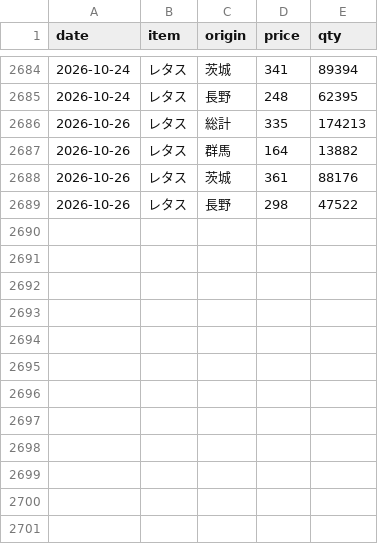
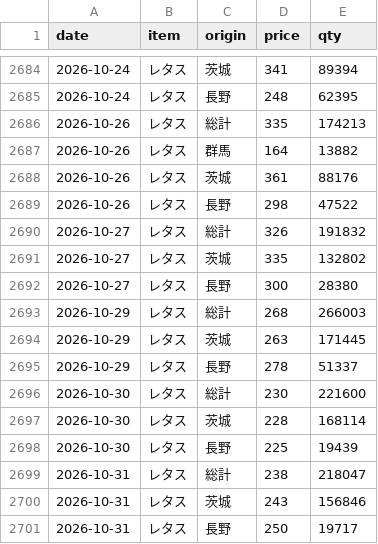
Before and after one commit to hsumiyoshi/lab, a CSV file: exp02_vegetable/data/veg_33400.csv, drawn as a sheet; only a part is shown, gaps mark what is left out; the diff names each change by its address in the sheet, - before the commit and + after, or states it on an @@ line.

```diff
--- a/exp02_vegetable/data/veg_33400.csv
+++ b/exp02_vegetable/data/veg_33400.csv
+row 2690: 2026-10-27 | レタス | 総計 | 326 | 191832
+row 2691: 2026-10-27 | レタス | 茨城 | 335 | 132802
+row 2692: 2026-10-27 | レタス | 長野 | 300 | 28380
+row 2693: 2026-10-29 | レタス | 総計 | 268 | 266003
+row 2694: 2026-10-29 | レタス | 茨城 | 263 | 171445
+row 2695: 2026-10-29 | レタス | 長野 | 278 | 51337
+row 2696: 2026-10-30 | レタス | 総計 | 230 | 221600
+row 2697: 2026-10-30 | レタス | 茨城 | 228 | 168114
+row 2698: 2026-10-30 | レタス | 長野 | 225 | 19439
+row 2699: 2026-10-31 | レタス | 総計 | 238 | 218047
+row 2700: 2026-10-31 | レタス | 茨城 | 243 | 156846
+row 2701: 2026-10-31 | レタス | 長野 | 250 | 19717
```
Also changed, not shown: exp02_vegetable/data/veg_31700.csv, exp02_vegetable/data/veg_34100.csv, 4 other files.
